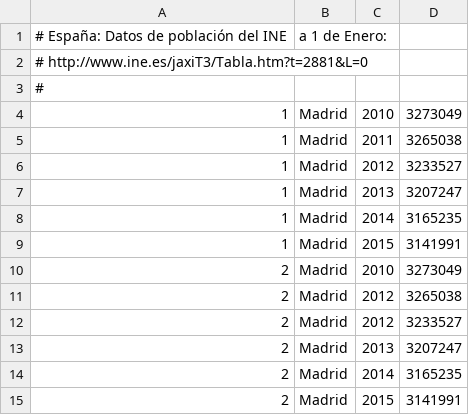
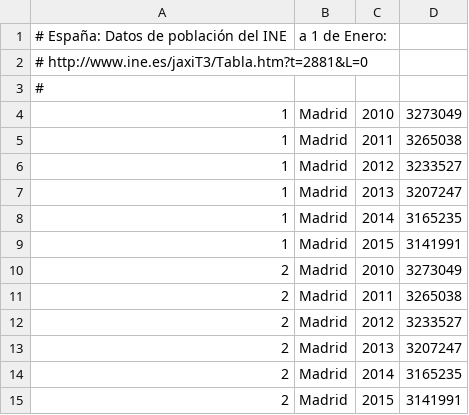
Before and after one commit to esebastian/presupuesto-madrid, a CSV file: data/poblacion.csv, drawn as a sheet.

Commit message:
Fix typo in population data

```diff
--- a/data/poblacion.csv
+++ b/data/poblacion.csv
@@ -10,3 +10,3 @@
 2,Madrid,2010,3273049
-2,Madrid,2012,3265038
+2,Madrid,2011,3265038
 2,Madrid,2012,3233527
```
